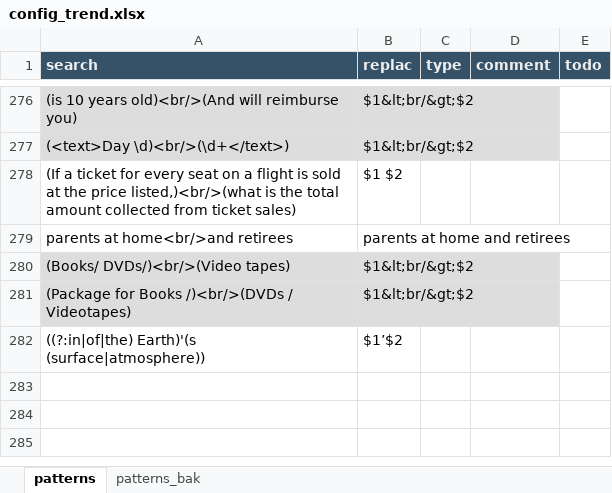
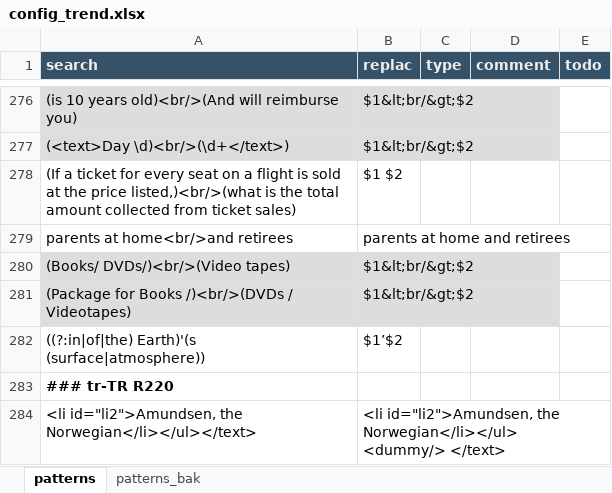
Before and after one commit to capstanlqc/source-xml-linter, an Excel workbook: config_trend.xlsx, sheet patterns, drawn as a sheet; only a part is shown, gaps mark what is left out; values as stored, in another font and other column widths than the file's, no borders; the diff names each change by its address in the sheet, - before the commit and + after, or states it on an @@ line.

Commit message:
Added rule to add dummy tag to R220 South Pole

```diff
--- a/config_trend.xlsx (sheet patterns)
+++ b/config_trend.xlsx (sheet patterns)
+row 283: ### tr-TR R220
+row 284: <li id="li2">Amundsen, the Norwegian</li></ul></text> | <li id="li2">Amundsen, the Norwegian</li></ul> <dummy/> </text>
```
